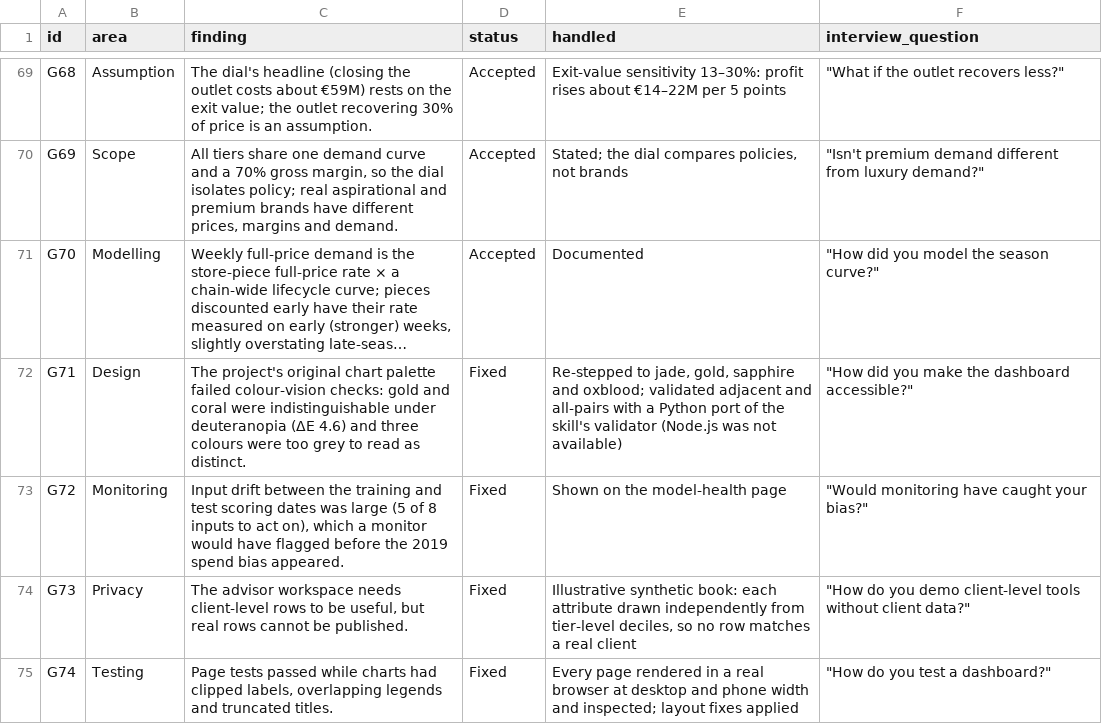
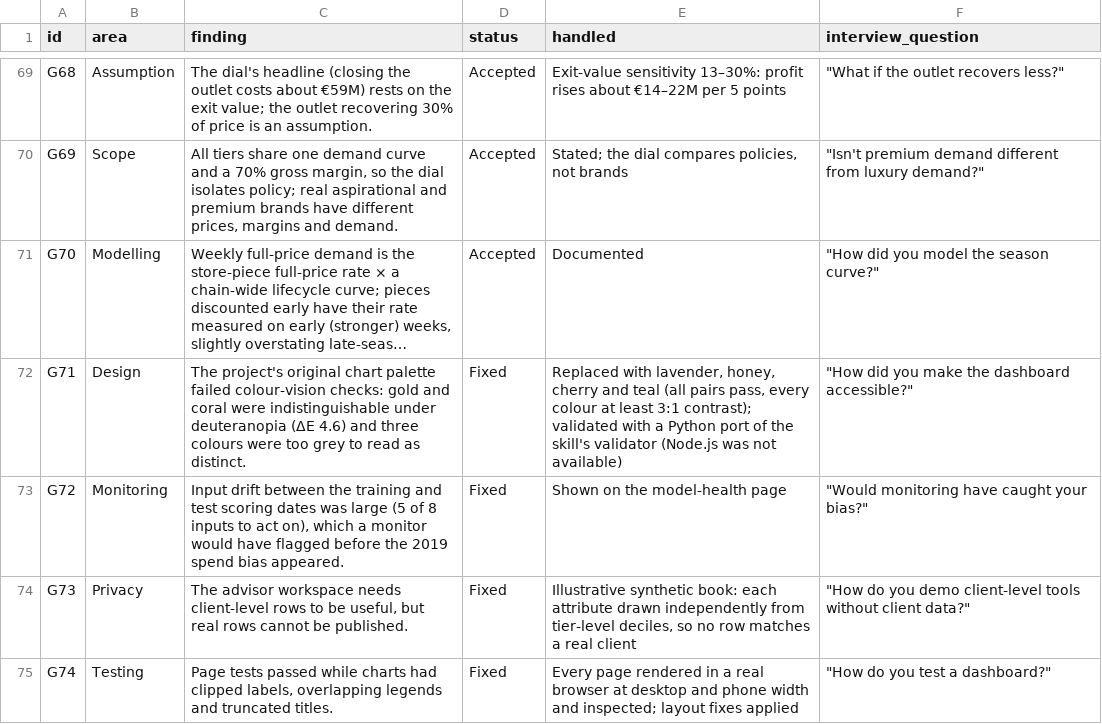
Before and after one commit to SanviNora/Couture-Atelier-Intelligence, a CSV file: public_bundle/gaps_log.csv, drawn as a sheet; only a part is shown, gaps mark what is left out; long unchanged cells end in …; the diff names each change by its address in the sheet, - before the commit and + after, or states it on an @@ line.

Commit message:
Restyle dashboard: editorial serif type, cream and lavender theme, top navigation
Instrument Serif headlines and figures, Geist body, rounded cards and pill
controls set through the Streamlit theme; chart palette replaced with
lavender, honey, cherry and teal, validated for colour-vision deficiency.

```diff
--- a/public_bundle/gaps_log.csv
+++ b/public_bundle/gaps_log.csv
-E72 (handled): Re-stepped to jade, gold, sapphire and oxblood; validated adjacent and all-pairs with a…
+E72 (handled): Replaced with lavender, honey, cherry and teal (all pairs pass, every colour at least 3:1 contrast); validated with a…
```
Also changed, not shown: 4 other files.
